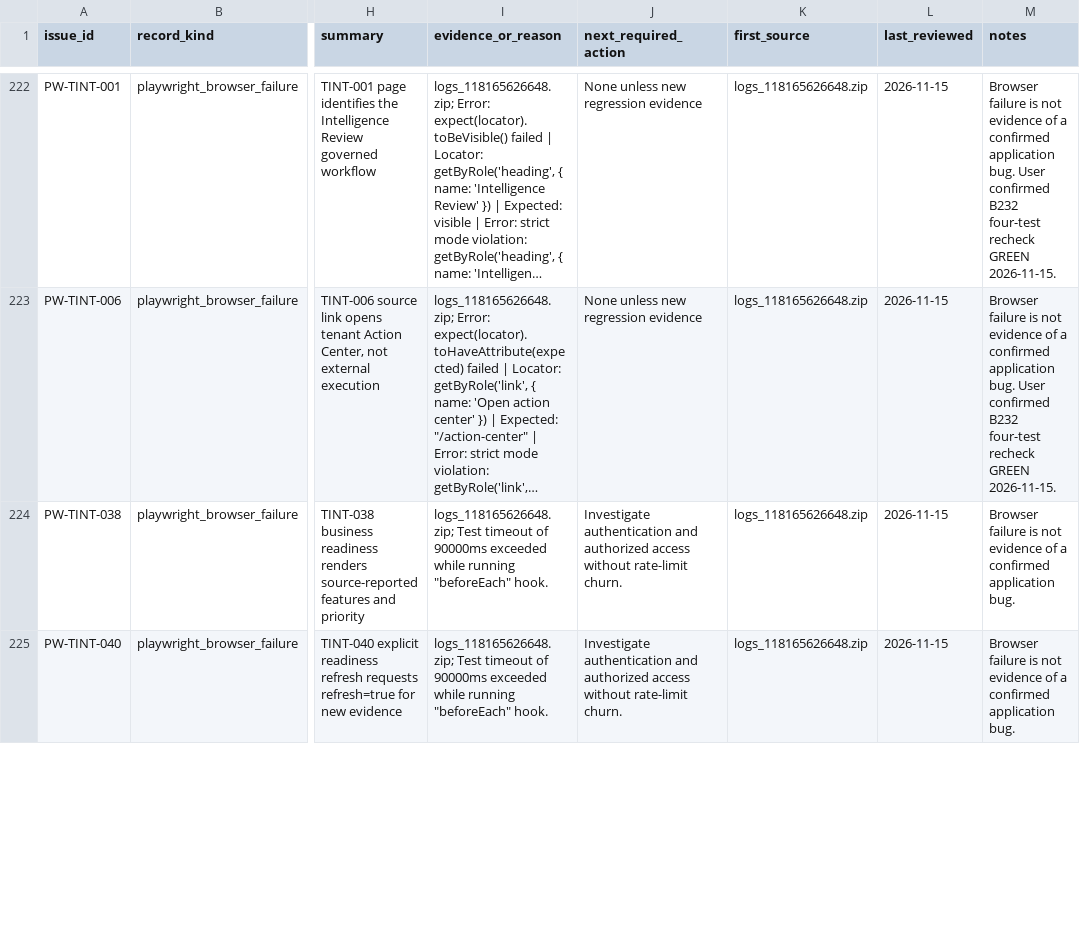
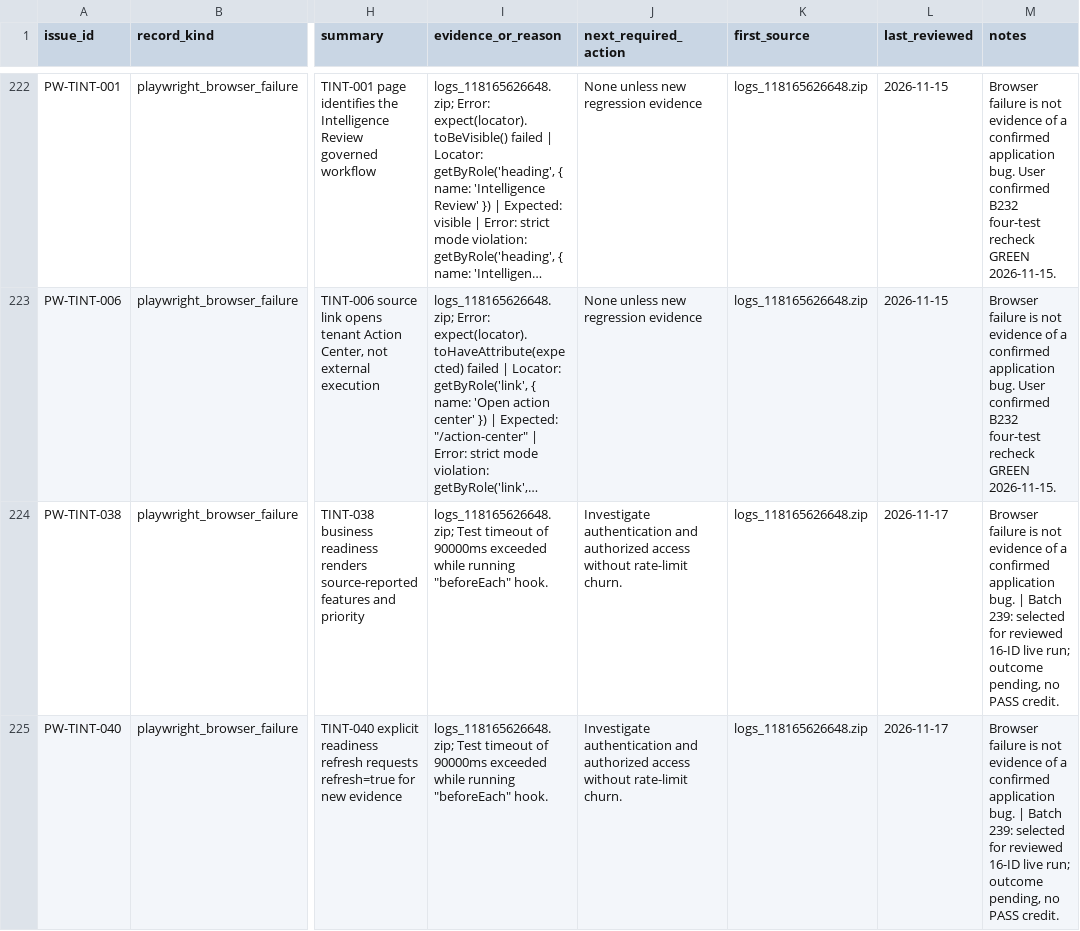
Before and after one commit to baricjosip84-creator/hotel_inventory_frontend, a CSV file: playwright-inventory/APPLICATION_ISSUES_TRACKER.csv, drawn as a sheet; only a part is shown, gaps mark what is left out; long unchanged cells end in …; the diff covers the shown part only; the diff names each change by its address in the sheet, - before the commit and + after, or states it on an @@ line.

Commit message:
playwright 90

```diff
--- a/playwright-inventory/APPLICATION_ISSUES_TRACKER.csv
+++ b/playwright-inventory/APPLICATION_ISSUES_TRACKER.csv
-L224:L225 (last_reviewed): 2026-11-15
+L224:L225 (last_reviewed): 2026-11-17
-M224:M225 (notes): …application bug.
+M224:M225 (notes): …application bug. | Batch 239: selected for reviewed 16-ID live run; outcome pending, no PASS credit.
```
Also changed, not shown: 26 edited cells elsewhere in this file, 16 other files.
